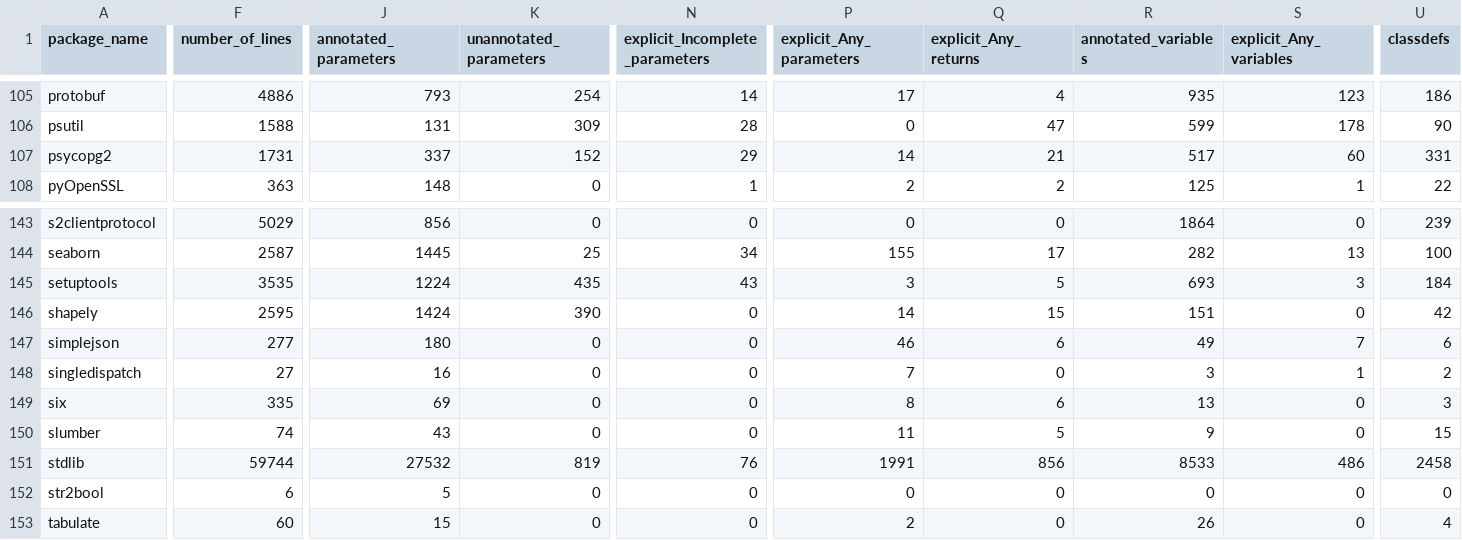
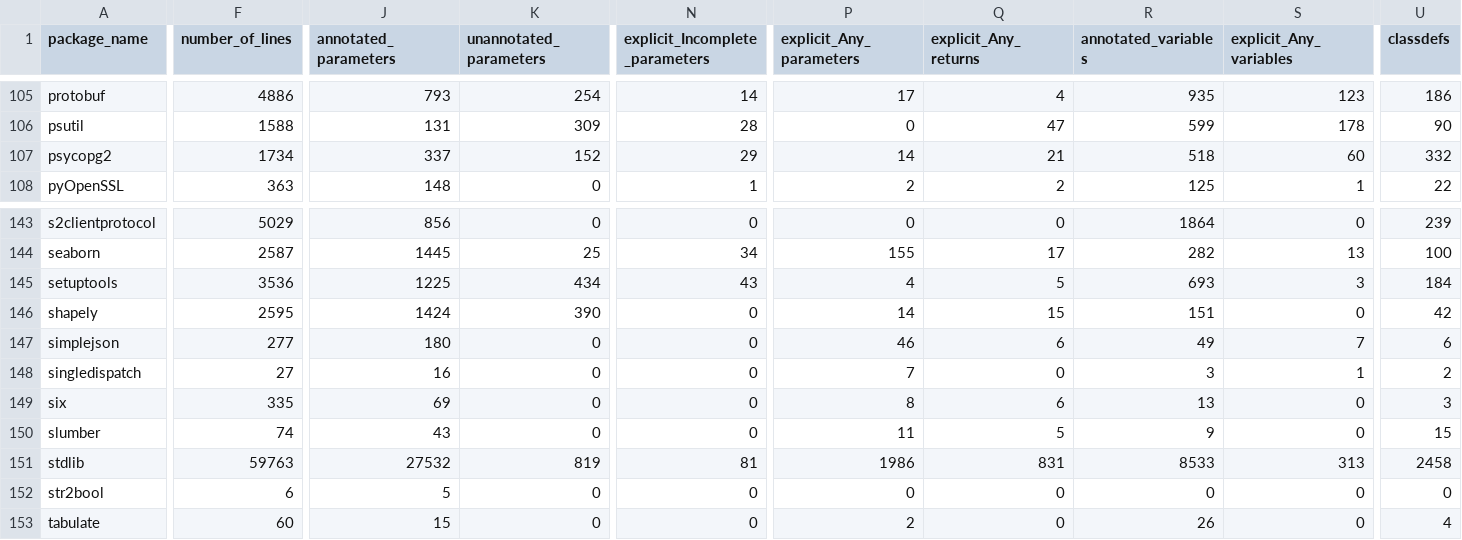
Before and after one commit to AlexWaygood/typeshed-stats, a CSV file: examples/example.csv, drawn as a sheet; only a part is shown, gaps mark what is left out; the diff covers the shown part only; the diff names each change by its address in the sheet, - before the commit and + after, or states it on an @@ line.

```diff
--- a/examples/example.csv
+++ b/examples/example.csv
-F107 (number_of_lines): 1731
+F107 (number_of_lines): 1734
-R107 (annotated_variables): 517
+R107 (annotated_variables): 518
-U107 (classdefs): 331
+U107 (classdefs): 332
-F145 (number_of_lines): 3535
+F145 (number_of_lines): 3536
-J145 (annotated_parameters): 1224
+J145 (annotated_parameters): 1225
-K145 (unannotated_parameters): 435
+K145 (unannotated_parameters): 434
-P145 (explicit_Any_parameters): 3
+P145 (explicit_Any_parameters): 4
-F151 (number_of_lines): 59744
+F151 (number_of_lines): 59763
-N151 (explicit_Incomplete_parameters): 76
+N151 (explicit_Incomplete_parameters): 81
-P151 (explicit_Any_parameters): 1991
+P151 (explicit_Any_parameters): 1986
-Q151 (explicit_Any_returns): 856
+Q151 (explicit_Any_returns): 831
-S151 (explicit_Any_variables): 486
+S151 (explicit_Any_variables): 313
```
Also changed, not shown: 1 edited cell elsewhere in this file, 3 other files.
